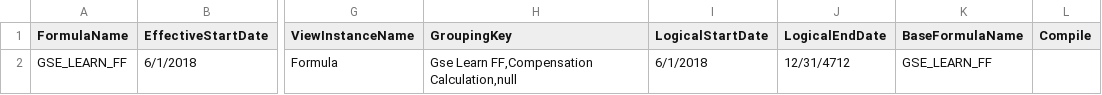
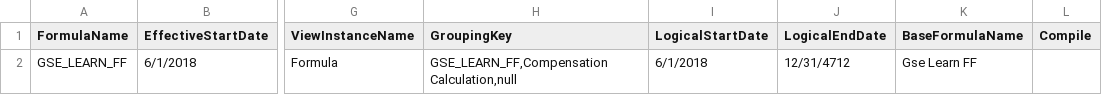
Before and after one commit to sahithi-flexagon/demo, a CSV file: FSM/FF_FORMULA.csv, drawn as a sheet; only a part is shown, gaps mark what is left out; the diff names each change by its address in the sheet, - before the commit and + after, or states it on an @@ line.

Commit message:
Update FF_FORMULA.csv

```diff
--- a/FSM/FF_FORMULA.csv
+++ b/FSM/FF_FORMULA.csv
-H2 (GroupingKey): Gse Learn FF,Compensation Calculation,null
+H2 (GroupingKey): GSE_LEARN_FF,Compensation Calculation,null
-K2 (BaseFormulaName): GSE_LEARN_FF
+K2 (BaseFormulaName): Gse Learn FF
```
